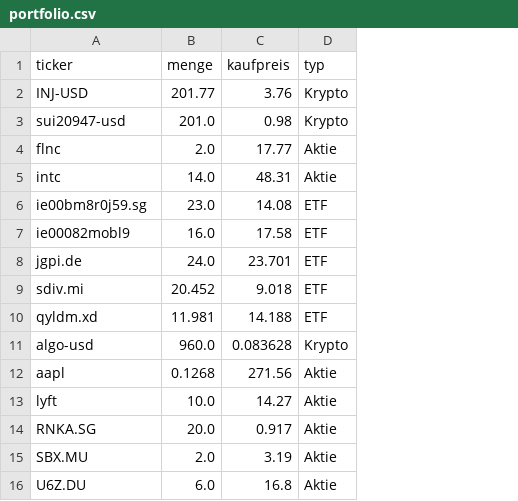
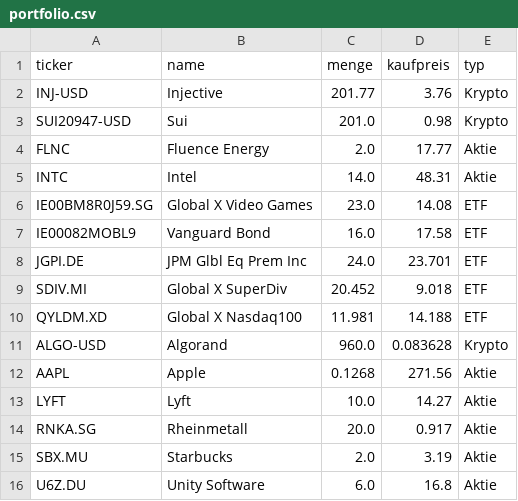
Before and after one commit to Borkybelg/Muirat, a CSV file: portfolio.csv, drawn as a sheet; only a part is shown; the diff covers the shown part only; the diff names each change by its address in the sheet, - before the commit and + after, or states it on an @@ line.

```diff
--- a/portfolio.csv
+++ b/portfolio.csv
+column B (name), rows 2-16: Injective | Sui | Fluence Energy | Intel | Global X Video Games | Vanguard Bond | JPM Glbl Eq Prem Inc | Global X SuperDiv | Global X Nasdaq100 | Algorand | Apple | Lyft | Rheinmetall | Starbucks | Unity Software
-A3 (ticker): sui20947-usd
+A3 (ticker): SUI20947-USD
-A4 (ticker): flnc
+A4 (ticker): FLNC
-A5 (ticker): intc
+A5 (ticker): INTC
-A6 (ticker): ie00bm8r0j59.sg
+A6 (ticker): IE00BM8R0J59.SG
-A7 (ticker): ie00082mobl9
+A7 (ticker): IE00082MOBL9
-A8 (ticker): jgpi.de
+A8 (ticker): JGPI.DE
-A9 (ticker): sdiv.mi
+A9 (ticker): SDIV.MI
-A10 (ticker): qyldm.xd
+A10 (ticker): QYLDM.XD
-A11 (ticker): algo-usd
+A11 (ticker): ALGO-USD
-A12 (ticker): aapl
+A12 (ticker): AAPL
-A13 (ticker): lyft
+A13 (ticker): LYFT
```
Also changed, not shown: 16 added rows elsewhere in this file.
